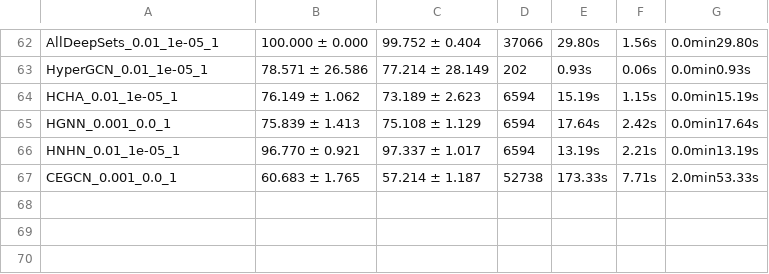
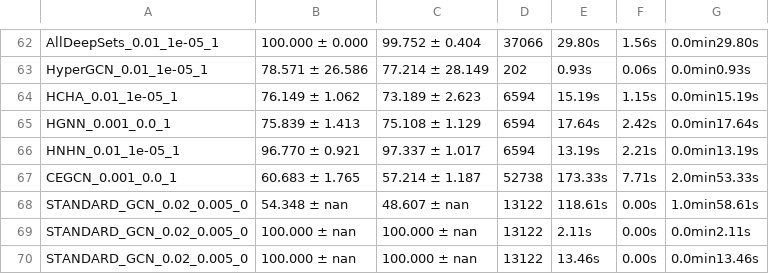
Before and after one commit to Fladmark/AllSet, a CSV file: src/hyperparameter_tunning/house-committees-100_noise_0.csv, drawn as a sheet; only a part is shown, gaps mark what is left out.

```diff
--- a/src/hyperparameter_tunning/house-committees-100_noise_0.csv
+++ b/src/hyperparameter_tunning/house-committees-100_noise_0.csv
@@ -67 +67,4 @@ HNHN_0.01_1e-05_1,96.770 ± 0.921,97.337 ± 1.017,6594, 13.19s, 2.21s,0.0min13.1
 CEGCN_0.001_0.0_1,60.683 ± 1.765,57.214 ± 1.187,52738, 173.33s, 7.71s,2.0min53.33s
+STANDARD_GCN_0.02_0.005_0,54.348 ± nan,48.607 ± nan,13122, 118.61s, 0.00s,1.0min58.61s
+STANDARD_GCN_0.02_0.005_0,100.000 ± nan,100.000 ± nan,13122, 2.11s, 0.00s,0.0min2.11s
+STANDARD_GCN_0.02_0.005_0,100.000 ± nan,100.000 ± nan,13122, 13.46s, 0.00s,0.0min13.46s
```
Also changed, not shown: src/hyperparameter_tunning/Mushroom_noise_0.csv, 5 other files.
